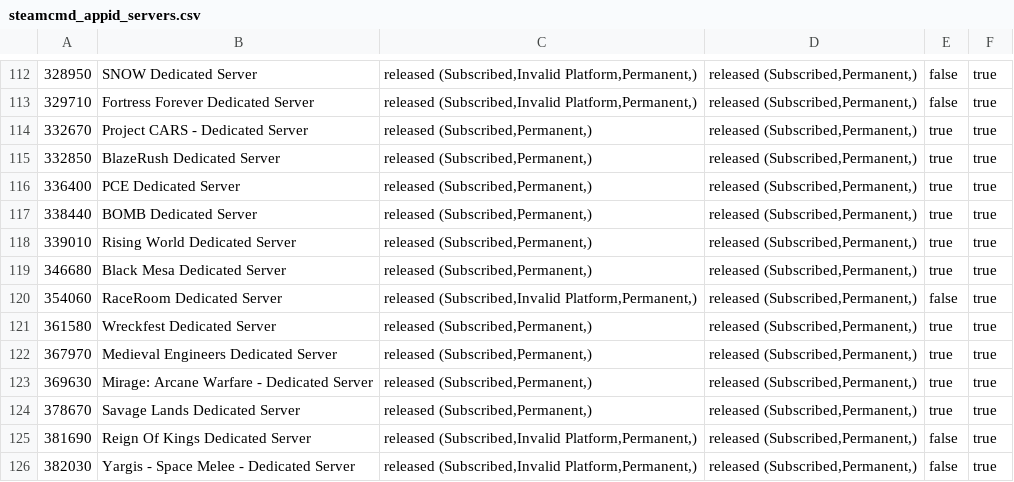
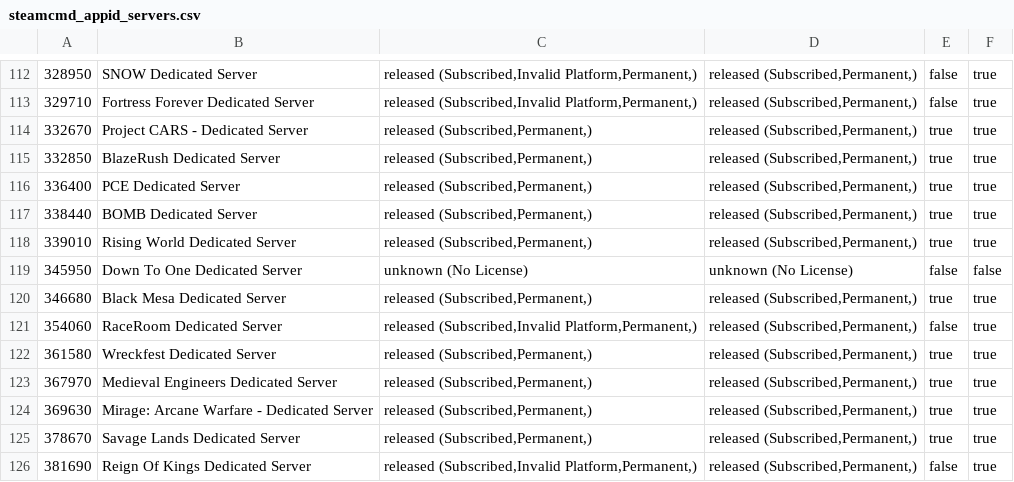
Before and after one commit to dgibbs64/SteamCMD-AppID-List-Servers, a CSV file: steamcmd_appid_servers.csv, drawn as a sheet; only a part is shown, gaps mark what is left out; the shorter side is filled out with more unchanged rows; the diff names each change by its address in the sheet, - before the commit and + after, or states it on an @@ line.

```diff
--- a/steamcmd_appid_servers.csv
+++ b/steamcmd_appid_servers.csv
+row 119: 345950 | Down To One Dedicated Server | unknown (No License) | unknown (No License) | false | false
```
Also changed, not shown: 1 other file.
